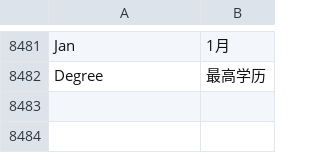
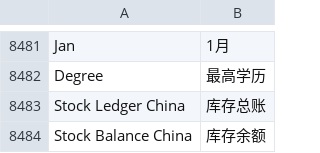
Before and after one commit to saoxia/erpnext_china, a CSV file: erpnext_china/translations/zh.csv, drawn as a sheet; only a part is shown, gaps mark what is left out; the diff names each change by its address in the sheet, - before the commit and + after, or states it on an @@ line.

Commit message:
Update zh.csv

```diff
--- a/erpnext_china/translations/zh.csv
+++ b/erpnext_china/translations/zh.csv
+row 8483: Stock Ledger China | 库存总账
+row 8484: Stock Balance China | 库存余额
```
